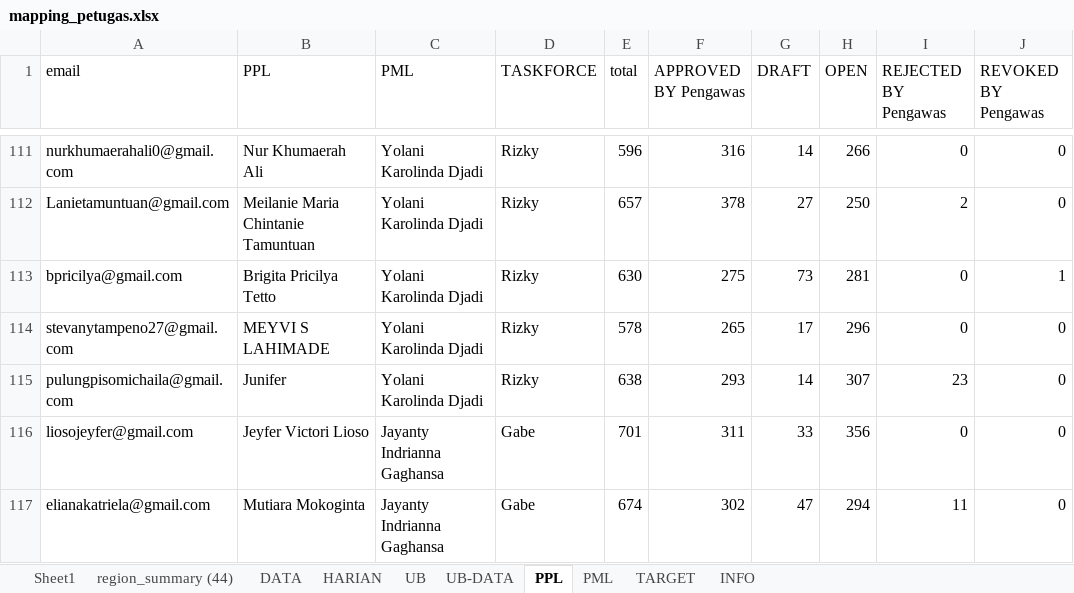
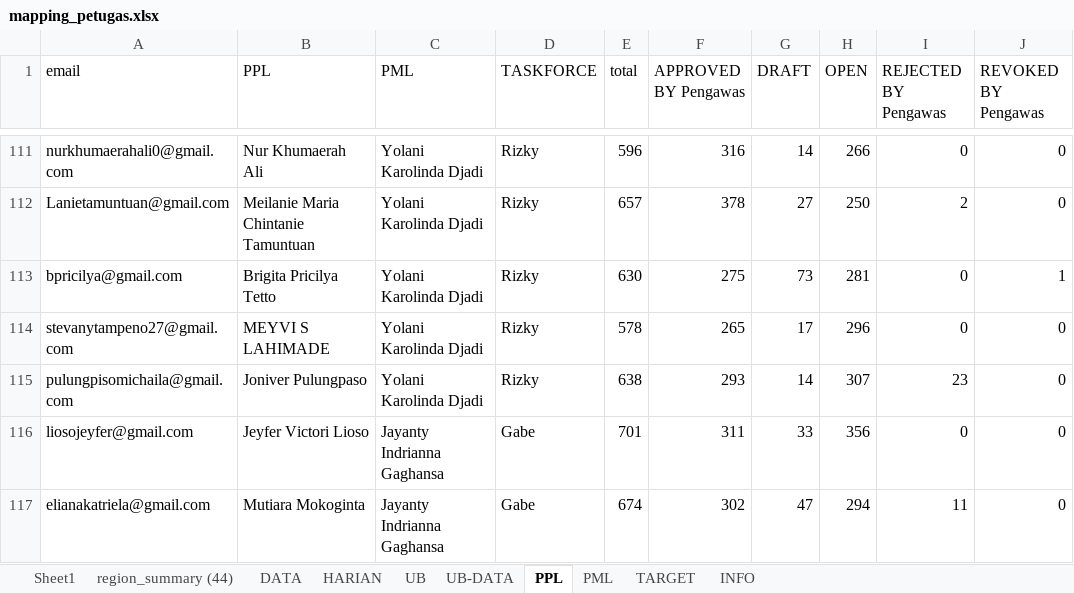
Before and after one commit to gaberielmanalu931/dashboard-petugas, an Excel workbook: mapping_petugas.xlsx, sheet PPL, drawn as a sheet; only a part is shown, gaps mark what is left out; values as stored, in another font and other column widths than the file's, no borders; the diff names each change by its address in the sheet, - before the commit and + after, or states it on an @@ line.

```diff
--- a/mapping_petugas.xlsx (sheet PPL)
+++ b/mapping_petugas.xlsx (sheet PPL)
-B115 (PPL): Junifer
+B115 (PPL): Joniver Pulungpaso
```
Also changed, not shown: sheet HARIAN.
